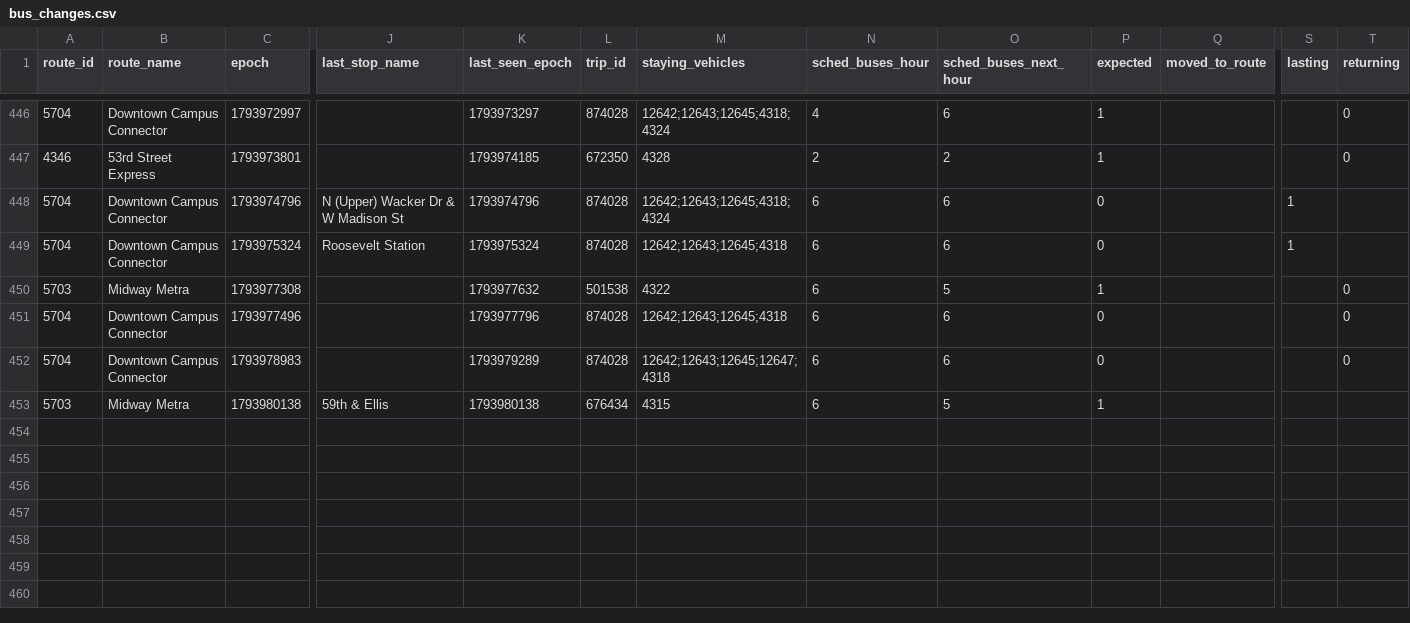
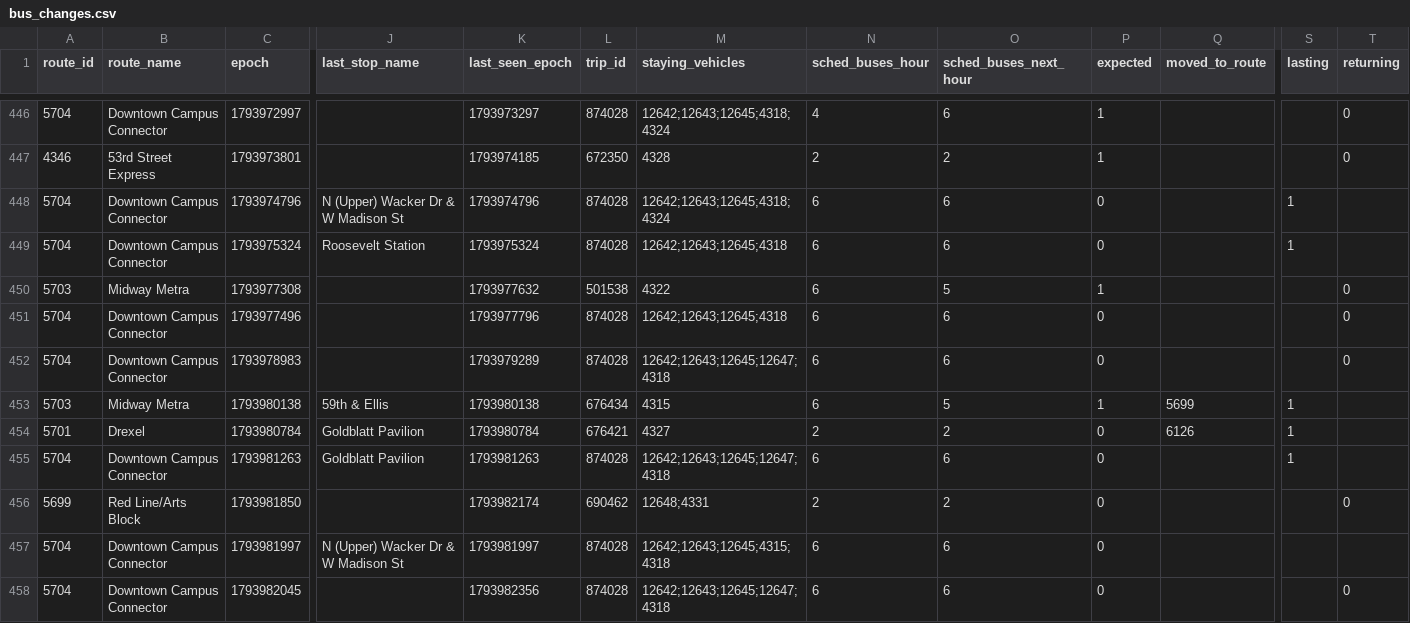
Before and after one commit to blobberus/straight-bussing, a CSV file: data/ground_truth/bus_changes.csv, drawn as a sheet; only a part is shown, gaps mark what is left out; rows hold the shown columns only; the diff names each change by its address in the sheet, - before the commit and + after, or states it on an @@ line.

```diff
--- a/data/ground_truth/bus_changes.csv
+++ b/data/ground_truth/bus_changes.csv
-Q453 (moved_to_route): (empty)
+Q453 (moved_to_route): 5699
-S453 (lasting): (empty)
+S453 (lasting): 1
+row 454: 5701 | Drexel | 1793980784 | Goldblatt Pavilion | 1793980784 | 676421 | 4327 | 2 | 2 | 0 | 6126 | 1
+row 455: 5704 | Downtown Campus Connector | 1793981263 | Goldblatt Pavilion | 1793981263 | 874028 | 12642;12643;12645;12647;4318 | 6 | 6 | 0 |  | 1
+row 456: 5699 | Red Line/Arts Block | 1793981850 |  | 1793982174 | 690462 | 12648;4331 | 2 | 2 | 0 |  |  | 0
+row 457: 5704 | Downtown Campus Connector | 1793981997 | N (Upper) Wacker Dr & W Madison St | 1793981997 | 874028 | 12642;12643;12645;4315;4318 | 6 | 6 | 0
+row 458: 5704 | Downtown Campus Connector | 1793982045 |  | 1793982356 | 874028 | 12642;12643;12645;12647;4318 | 6 | 6 | 0 |  |  | 0
```
Also changed, not shown: data/ground_truth/alerts.csv, data/ground_truth/gtfs_versions.csv, 3 other files.
